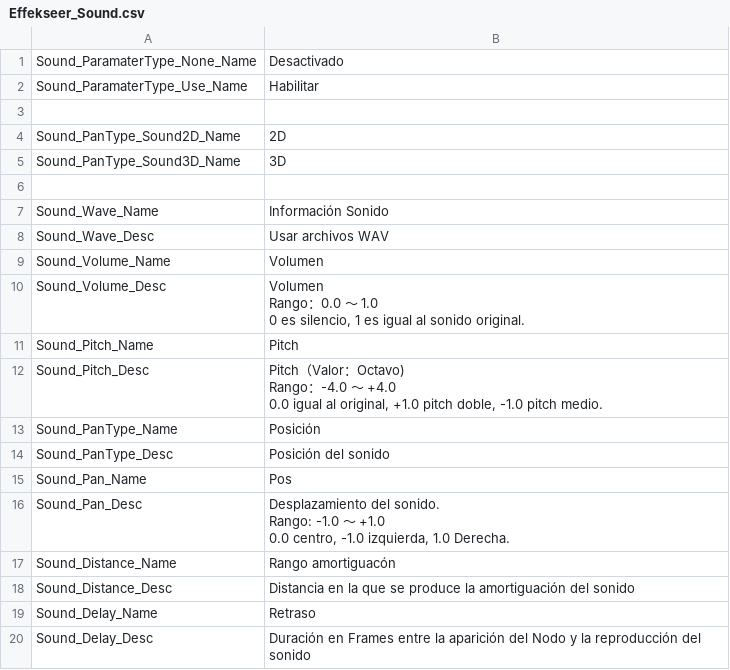
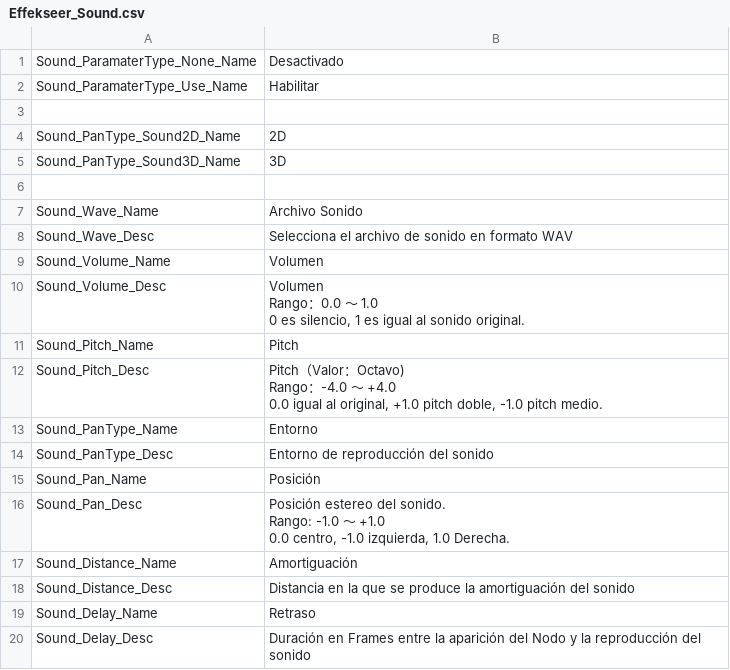
Before and after one commit to effekseer/Effekseer, a CSV file: Dev/release/resources/languages/es/Effekseer_Sound.csv, drawn as a sheet.

Commit message:
Improve translation

```diff
--- a/Dev/release/resources/languages/es/Effekseer_Sound.csv
+++ b/Dev/release/resources/languages/es/Effekseer_Sound.csv
@@ -6,4 +6,4 @@ Sound_PanType_Sound3D_Name,3D
 ,
-Sound_Wave_Name,Información Sonido
-Sound_Wave_Desc,Usar archivos WAV
+Sound_Wave_Name,Archivo Sonido
+Sound_Wave_Desc,Selecciona el archivo de sonido en formato WAV
 Sound_Volume_Name,Volumen
@@ -16,9 +16,9 @@ Rango：-4.0 ～ +4.0
 0.0 igual al original, +1.0 pitch doble, -1.0 pitch medio."
-Sound_PanType_Name,Posición
-Sound_PanType_Desc,Posición del sonido
-Sound_Pan_Name,Pos
-Sound_Pan_Desc,"Desplazamiento del sonido.
-Rango: -1.0 ～ +1.0
-0.0 centro, -1.0 izquierda, 1.0 Derecha."
-Sound_Distance_Name,Rango amortiguacón
+Sound_PanType_Name,Entorno
+Sound_PanType_Desc,Entorno de reproducción del sonido
+Sound_Pan_Name,Posición
+Sound_Pan_Desc,"Posición estereo del sonido.
+Rango: -1.0 ～ +1.0
+0.0 centro, -1.0 izquierda, 1.0 Derecha."
+Sound_Distance_Name,Amortiguación
 Sound_Distance_Desc,Distancia en la que se produce la amortiguación del sonido
```
Also changed, not shown: Dev/release/resources/languages/es/EffekseerMaterialEditor.csv, Dev/release/resources/languages/es/Effekseer_BasicSettings.csv, 11 other files.
